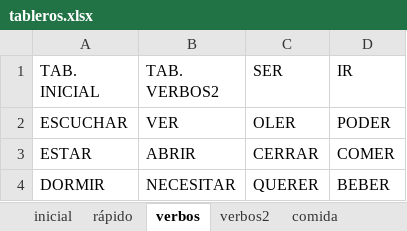
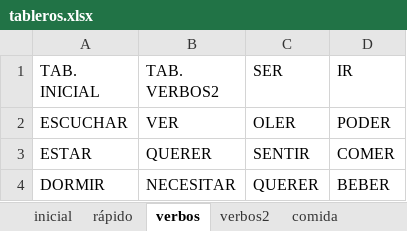
Before and after one commit to paramooo/ComunicELA-tfg, an Excel workbook: tableros/tableros.xlsx, sheet verbos, drawn as a sheet; values as stored, in another font and other column widths than the file's, no borders; the diff names each change by its address in the sheet, - before the commit and + after, or states it on an @@ line.

```diff
--- a/tableros/tableros.xlsx (sheet verbos)
+++ b/tableros/tableros.xlsx (sheet verbos)
-B3 (TAB. VERBOS2): ABRIR
+B3 (TAB. VERBOS2): QUERER
-C3 (SER): CERRAR
+C3 (SER): SENTIR
```
Also changed, not shown: 26 other files.
